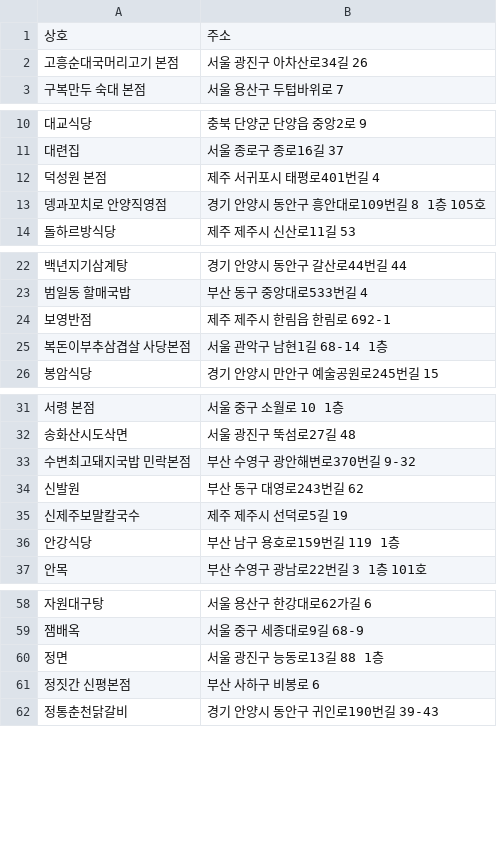
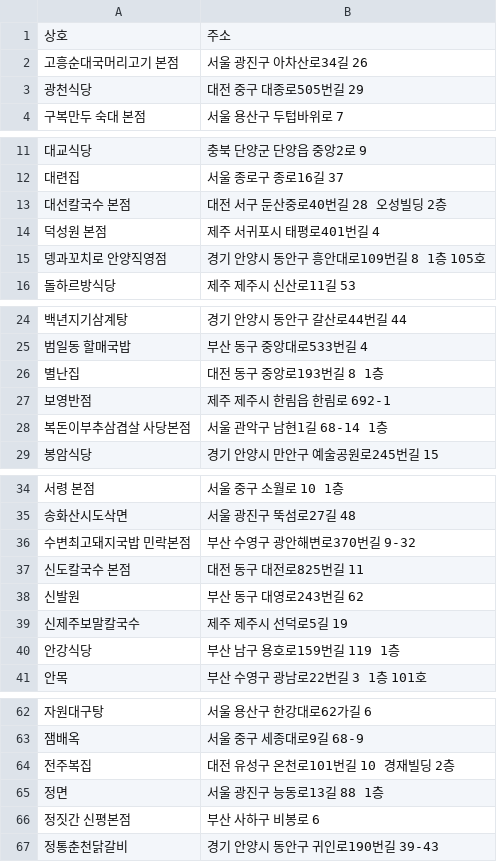
Before and after one commit to minsu8611-art/goseulraeng, a CSV file: map.csv, drawn as a sheet; only a part is shown, gaps mark what is left out; the diff covers the shown part only.

```diff
--- a/map.csv
+++ b/map.csv
@@ -2,2 +2,3 @@
 고흥순대국머리고기 본점,서울 광진구 아차산로34길 26
+광천식당,대전 중구 대종로505번길 29
 구복만두 숙대 본점,서울 용산구 두텁바위로 7
@@ -11,2 +12,3 @@
 대련집,서울 종로구 종로16길 37
+대선칼국수 본점,대전 서구 둔산중로40번길 28 오성빌딩 2층
 덕성원 본점,제주 서귀포시 태평로401번길 4
@@ -23,2 +25,3 @@
 범일동 할매국밥,부산 동구 중앙대로533번길 4
+별난집,대전 동구 중앙로193번길 8 1층
 보영반점,제주 제주시 한림읍 한림로 692-1
@@ -33,2 +36,3 @@
 수변최고돼지국밥 민락본점,부산 수영구 광안해변로370번길 9-32
+신도칼국수 본점,대전 동구 대전로825번길 11
 신발원,부산 동구 대영로243번길 62
@@ -59,2 +63,3 @@
 잼배옥,서울 중구 세종대로9길 68-9
+전주복집,대전 유성구 온천로101번길 10 경재빌딩 2층
 정면,서울 광진구 능동로13길 88 1층
```
Also changed, not shown: 1 added row elsewhere in this file, 8 other files.
